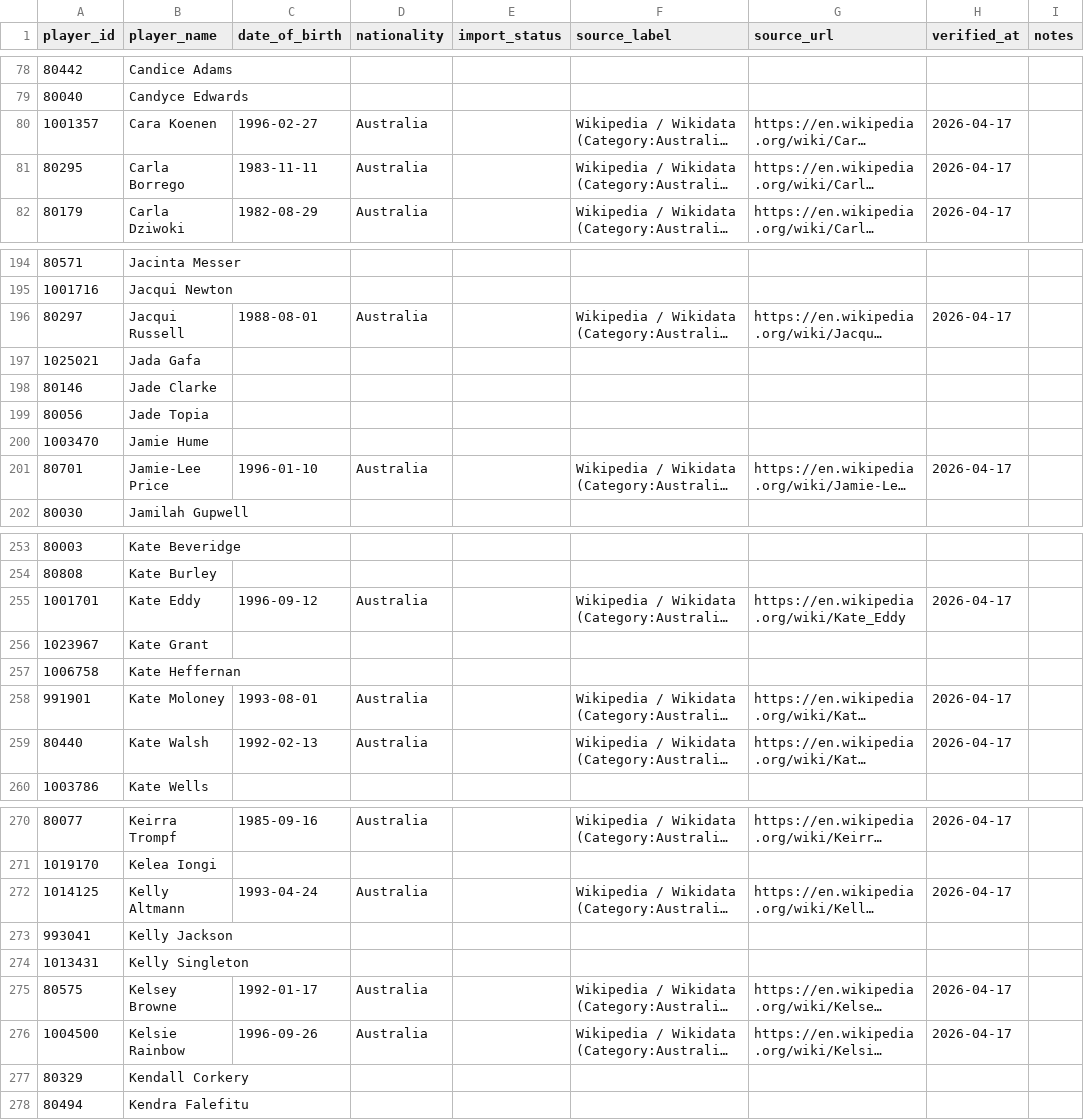
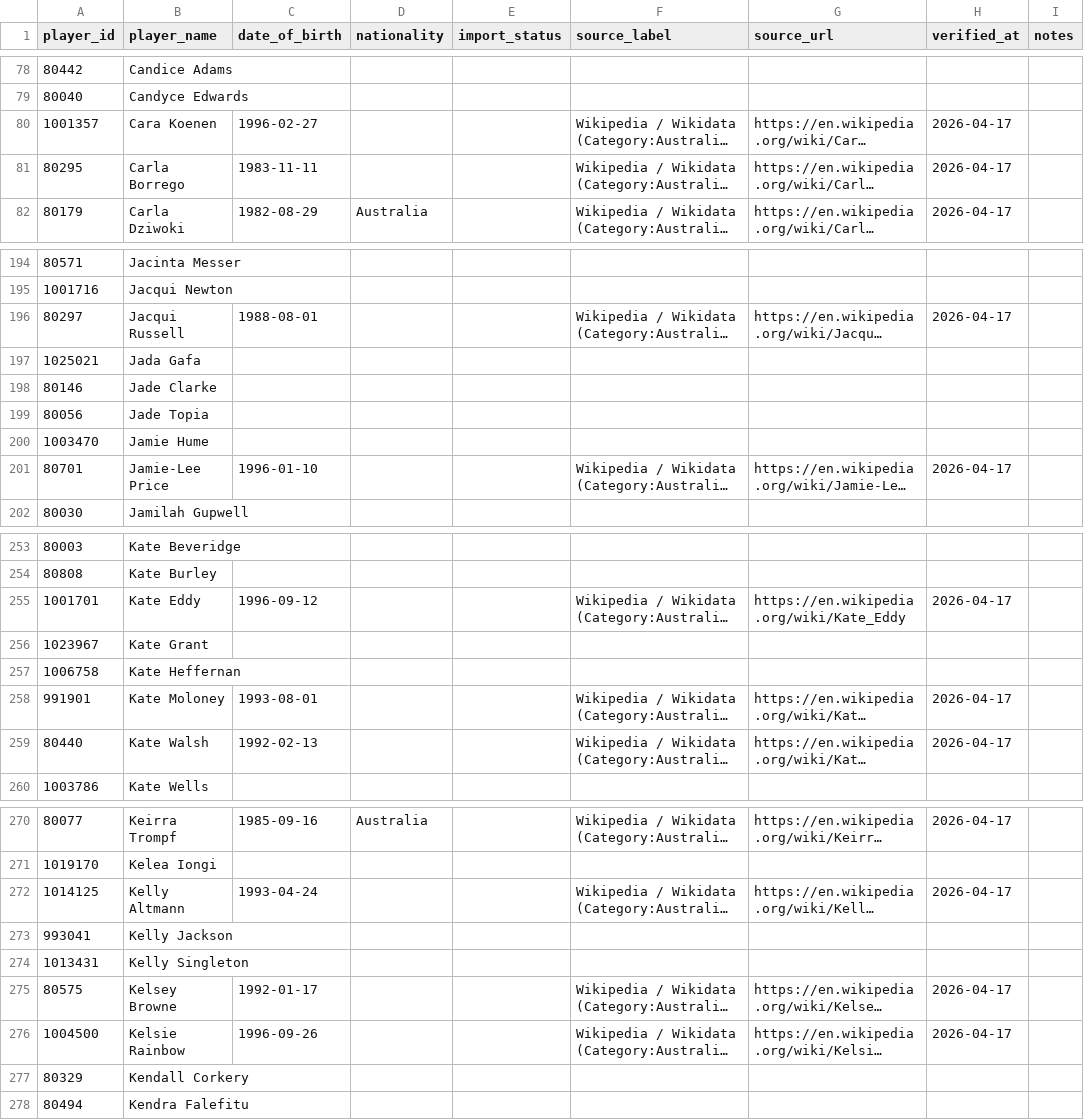
Before and after one commit to craigmoyle/netballstats, a CSV file: config/player_reference.csv, drawn as a sheet; only a part is shown, gaps mark what is left out; long unchanged cells end in …; the diff covers the shown part only; the diff names each change by its address in the sheet, - before the commit and + after, or states it on an @@ line.

```diff
--- a/config/player_reference.csv
+++ b/config/player_reference.csv
-D80:D81 (nationality): Australia
+D80:D81 (nationality): (empty)
-D196 (nationality): Australia
+D196 (nationality): (empty)
-D201 (nationality): Australia
+D201 (nationality): (empty)
-D255 (nationality): Australia
+D255 (nationality): (empty)
-D258:D259 (nationality): Australia
+D258:D259 (nationality): (empty)
-D272 (nationality): Australia
+D272 (nationality): (empty)
-D275:D276 (nationality): Australia
+D275:D276 (nationality): (empty)
```
Also changed, not shown: 38 edited cells elsewhere in this file, 1 other file.
